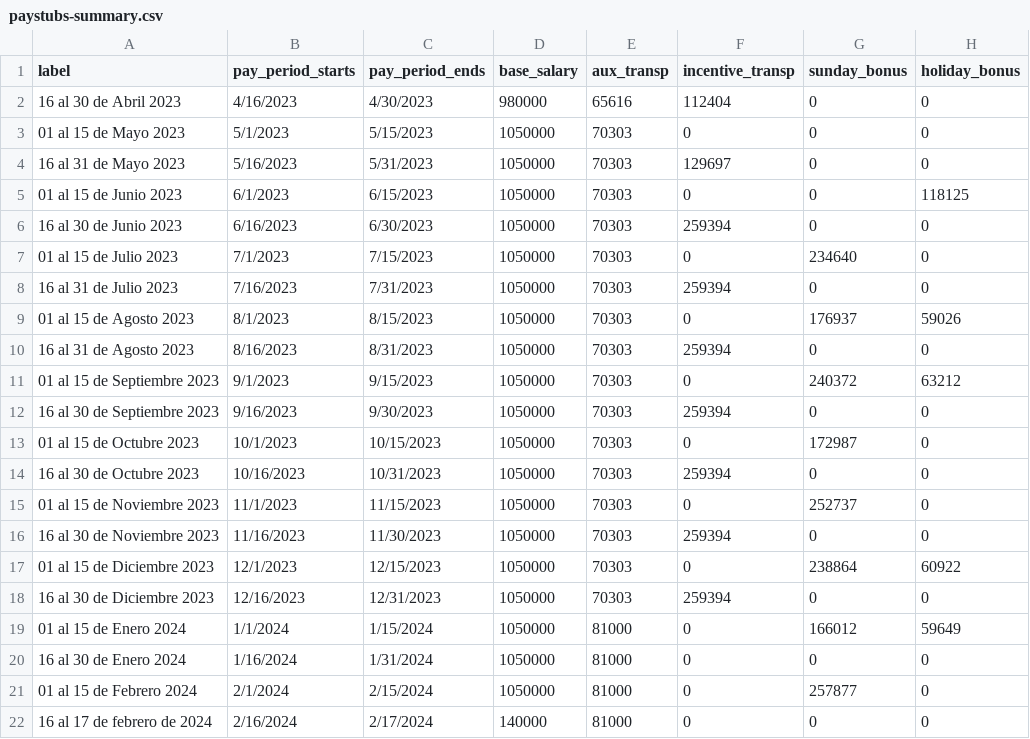
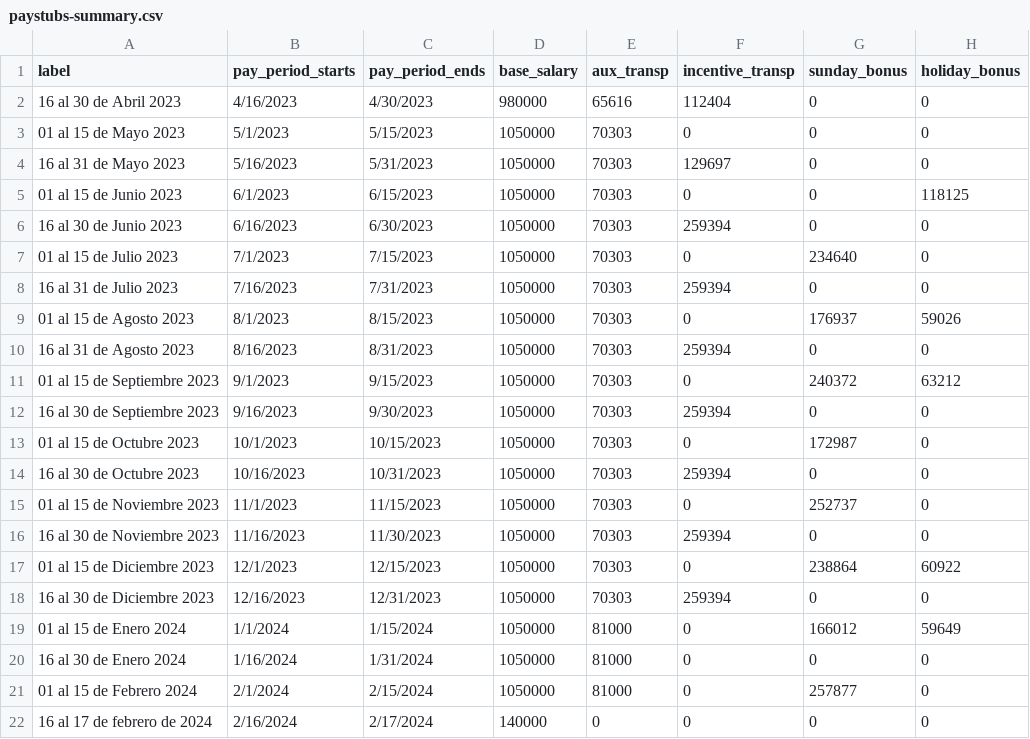
Before and after one commit to fcortesbio/calc-liquidacion, a CSV file: paystubs-summary.csv, drawn as a sheet; only a part is shown; the diff names each change by its address in the sheet, - before the commit and + after, or states it on an @@ line.

```diff
--- a/paystubs-summary.csv
+++ b/paystubs-summary.csv
-E22 (aux_transp): 81000
+E22 (aux_transp): 0
```
Also changed, not shown: 2 other files.
